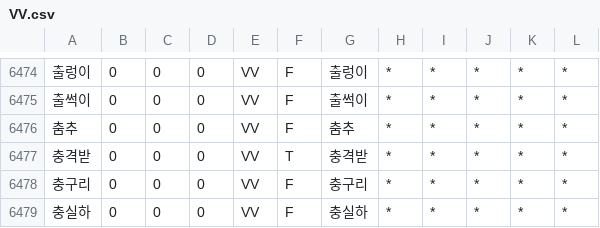
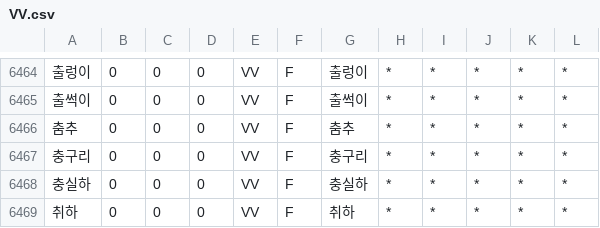
Before and after one commit to deepsearch-hq/mecab-ko-dic, a CSV file: seed/VV.csv, drawn as a sheet; only a part is shown, gaps mark what is left out; the shorter side is filled out with more unchanged rows; the diff covers the shown part only.

```diff
--- a/seed/VV.csv
+++ b/seed/VV.csv
@@ -6476,3 +6466,2 @@
 춤추,0,0,0,VV,F,춤추,*,*,*,*,*
-충격받,0,0,0,VV,T,충격받,*,*,*,*,*
 충구리,0,0,0,VV,F,충구리,*,*,*,*,*
```
Also changed, not shown: 10 removed rows elsewhere in this file.
